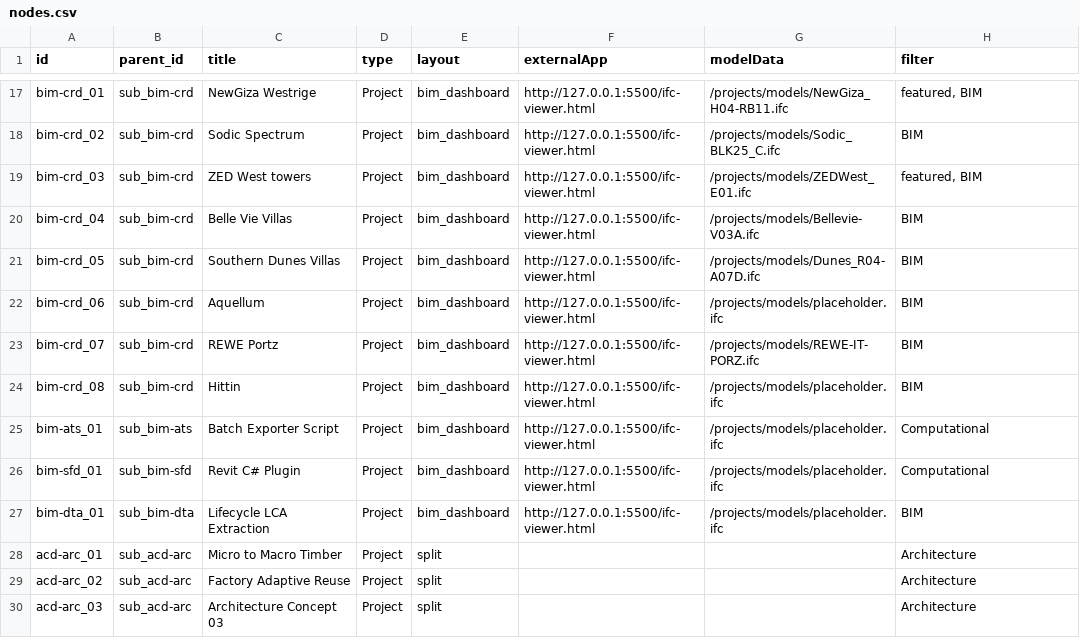
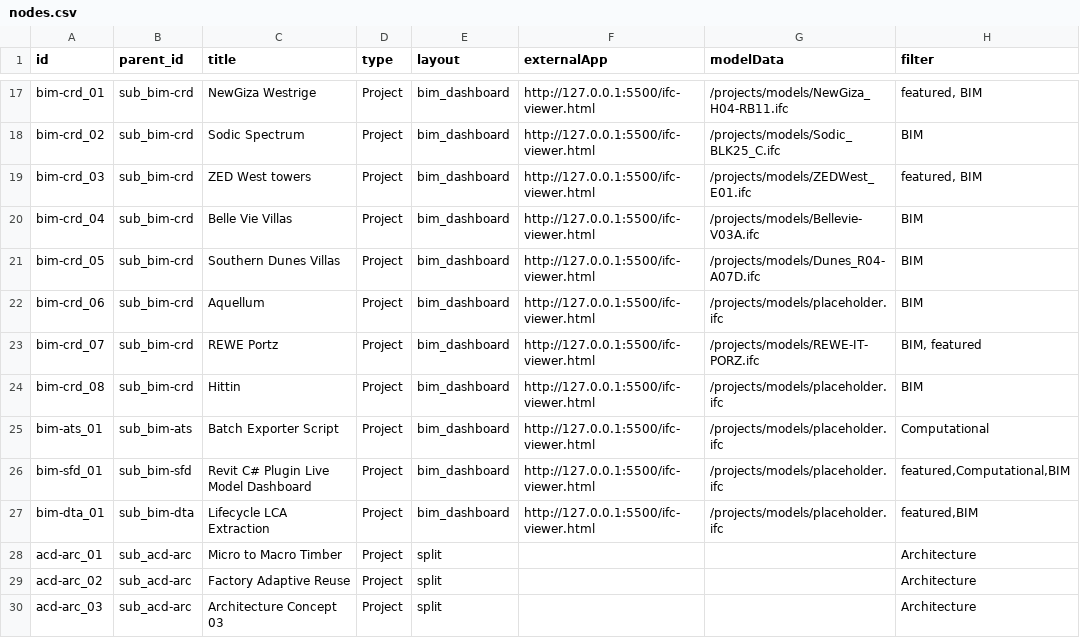
Before and after one commit to ahmedsiliman/continuum-space, a CSV file: public/data/nodes.csv, drawn as a sheet; only a part is shown, gaps mark what is left out.

```diff
--- a/public/data/nodes.csv
+++ b/public/data/nodes.csv
@@ -22,7 +22,7 @@ bim-crd_05,sub_bim-crd,Southern Dunes Villas,Project,bim_dashboard,http://127.0.
 bim-crd_06,sub_bim-crd,Aquellum,Project,bim_dashboard,http://127.0.0.1:5500/ifc-viewer.html,/projects/models/placeholder.ifc,BIM
-bim-crd_07,sub_bim-crd,REWE Portz,Project,bim_dashboard,http://127.0.0.1:5500/ifc-viewer.html,/projects/models/REWE-IT-PORZ.ifc,BIM
+bim-crd_07,sub_bim-crd,REWE Portz,Project,bim_dashboard,http://127.0.0.1:5500/ifc-viewer.html,/projects/models/REWE-IT-PORZ.ifc,"BIM, featured"
 bim-crd_08,sub_bim-crd,Hittin,Project,bim_dashboard,http://127.0.0.1:5500/ifc-viewer.html,/projects/models/placeholder.ifc,BIM
 bim-ats_01,sub_bim-ats,Batch Exporter Script,Project,bim_dashboard,http://127.0.0.1:5500/ifc-viewer.html,/projects/models/placeholder.ifc,Computational
-bim-sfd_01,sub_bim-sfd,Revit C# Plugin,Project,bim_dashboard,http://127.0.0.1:5500/ifc-viewer.html,/projects/models/placeholder.ifc,Computational
-bim-dta_01,sub_bim-dta,Lifecycle LCA Extraction,Project,bim_dashboard,http://127.0.0.1:5500/ifc-viewer.html,/projects/models/placeholder.ifc,BIM
+bim-sfd_01,sub_bim-sfd,Revit C# Plugin Live Model Dashboard,Project,bim_dashboard,http://127.0.0.1:5500/ifc-viewer.html,/projects/models/placeholder.ifc,"featured,Computational,BIM"
+bim-dta_01,sub_bim-dta,Lifecycle LCA Extraction,Project,bim_dashboard,http://127.0.0.1:5500/ifc-viewer.html,/projects/models/placeholder.ifc,"featured,BIM"
 acd-arc_01,sub_acd-arc,Micro to Macro Timber,Project,split,,,Architecture
```
Also changed, not shown: public/data/project_details.csv, 50 other files.
